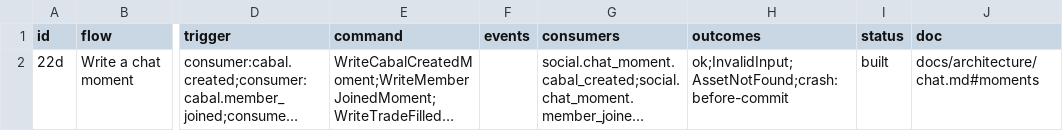
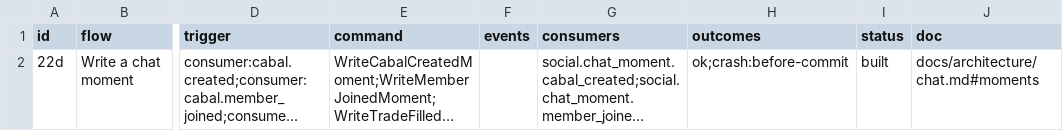
Before and after one commit to Munyon-Canyon/monaco, a TSV file: packages/flows/backend/22d.tsv, drawn as a sheet; only a part is shown, gaps mark what is left out; long unchanged cells end in …; the diff names each change by its address in the sheet, - before the commit and + after, or states it on an @@ line.

```diff
--- a/packages/flows/backend/22d.tsv
+++ b/packages/flows/backend/22d.tsv
-H2 (outcomes): ok;InvalidInput;AssetNotFound;crash:before-commit
+H2 (outcomes): ok;crash:before-commit
```
Also changed, not shown: 11 other files.
